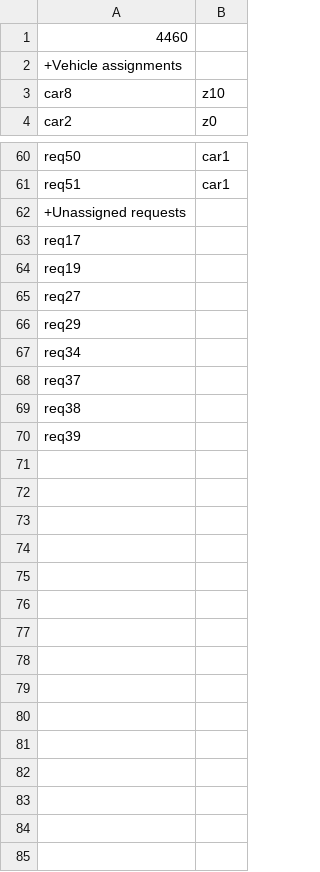
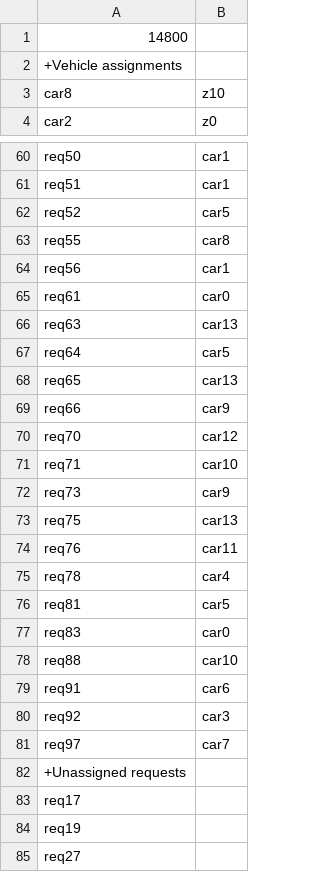
Before and after one commit to CedricGullentops/Project-AI-Simulated_Annealing, a CSV file: solution.csv, drawn as a sheet; only a part is shown, gaps mark what is left out; the shorter side is filled out with more unchanged rows; the diff covers the shown part only.

```diff
--- a/solution.csv
+++ b/solution.csv
@@ -1,2 +1,2 @@
-4460
+14800
 +Vehicle assignments
@@ -61,2 +61,22 @@ req50;car1
 req51;car1
+req52;car5
+req55;car8
+req56;car1
+req61;car0
+req63;car13
+req64;car5
+req65;car13
+req66;car9
+req70;car12
+req71;car10
+req73;car9
+req75;car13
+req76;car11
+req78;car4
+req81;car5
+req83;car0
+req88;car10
+req91;car6
+req92;car3
+req97;car7
 +Unassigned requests
```
Also changed, not shown: 28 added rows elsewhere in this file, 3 other files.
